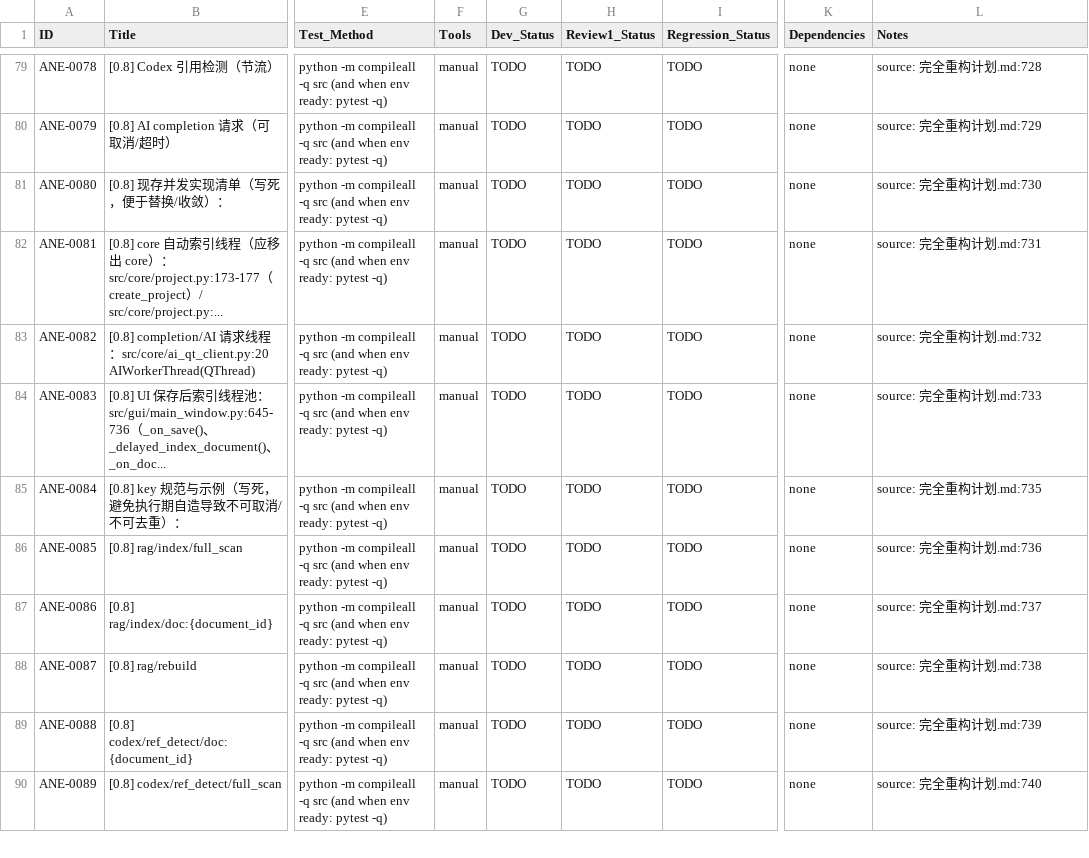
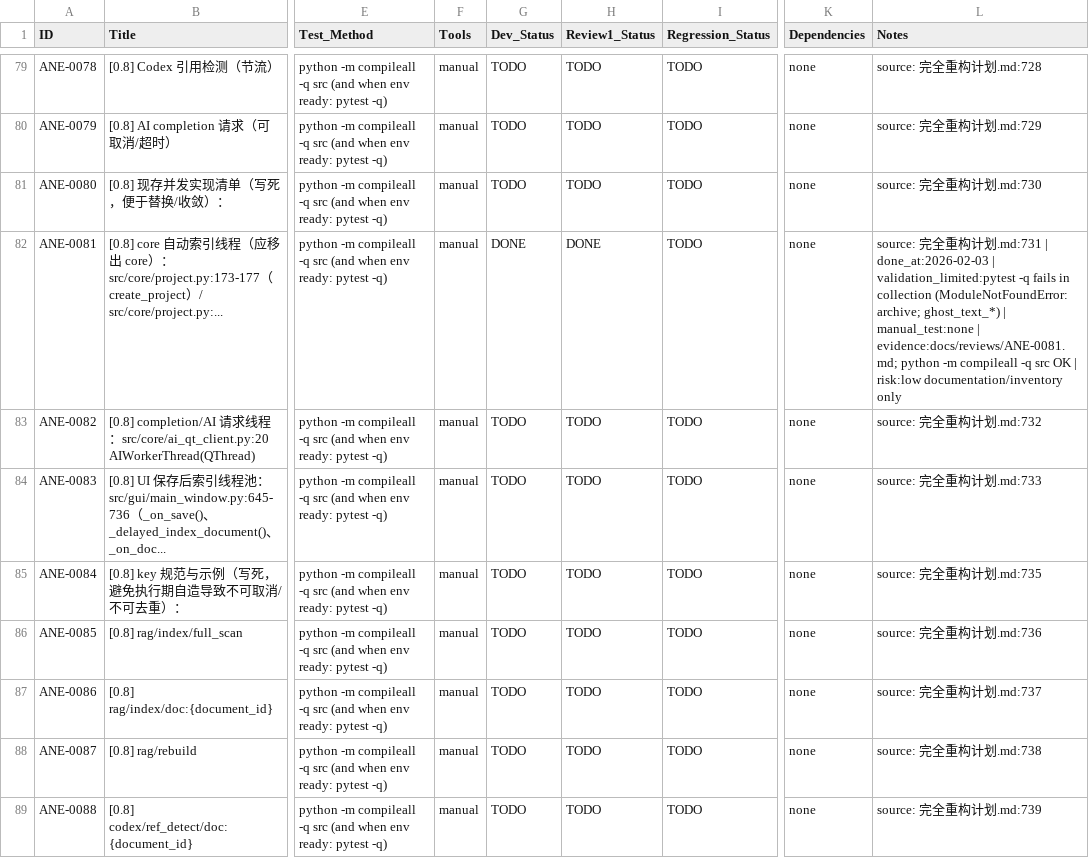
Before and after one commit to inliver233/Ai-Novel-Editor, a CSV file: issues/2026-02-02_04-43-40-ane-full-refactor-v1.csv, drawn as a sheet; only a part is shown, gaps mark what is left out; the shorter side is filled out with more unchanged rows; the diff names each change by its address in the sheet, - before the commit and + after, or states it on an @@ line.

```diff
--- a/issues/2026-02-02_04-43-40-ane-full-refactor-v1.csv
+++ b/issues/2026-02-02_04-43-40-ane-full-refactor-v1.csv
-G82 (Dev_Status): TODO
+G82 (Dev_Status): DONE
-H82 (Review1_Status): TODO
+H82 (Review1_Status): DONE
-L82 (Notes): …划.md:731
+L82 (Notes): …划.md:731 | done_at:2026-02-03 | validation_limited:pytest -q fails in collection (ModuleNotFoundError: archive; ghost_text_*) | manual_test:none | evidence:docs/reviews/ANE-0081.md; python -m compileall -q src OK | risk:low documentation/inventory only
```
Also changed, not shown: 1 other file.
